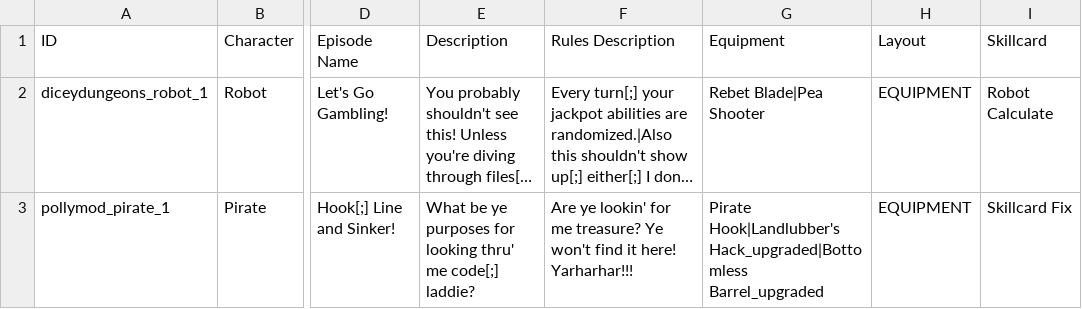
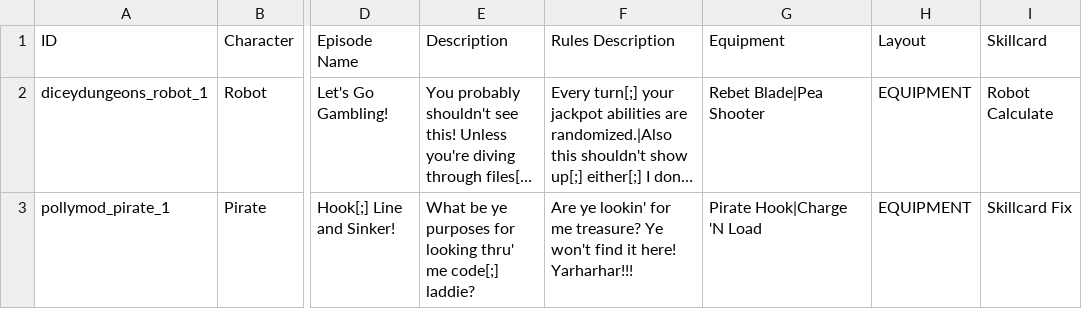
Before and after one commit to Polly224/pollymod, a CSV file: data/text/episodes.csv, drawn as a sheet; only a part is shown, gaps mark what is left out; long unchanged cells end in …; the diff names each change by its address in the sheet, - before the commit and + after, or states it on an @@ line.

Commit message:
Update episodes.csv

```diff
--- a/data/text/episodes.csv
+++ b/data/text/episodes.csv
-G3 (Equipment): Pirate Hook|Landlubber's Hack_upgraded|Bottomless Barrel_upgraded
+G3 (Equipment): Pirate Hook|Charge 'N Load
```
